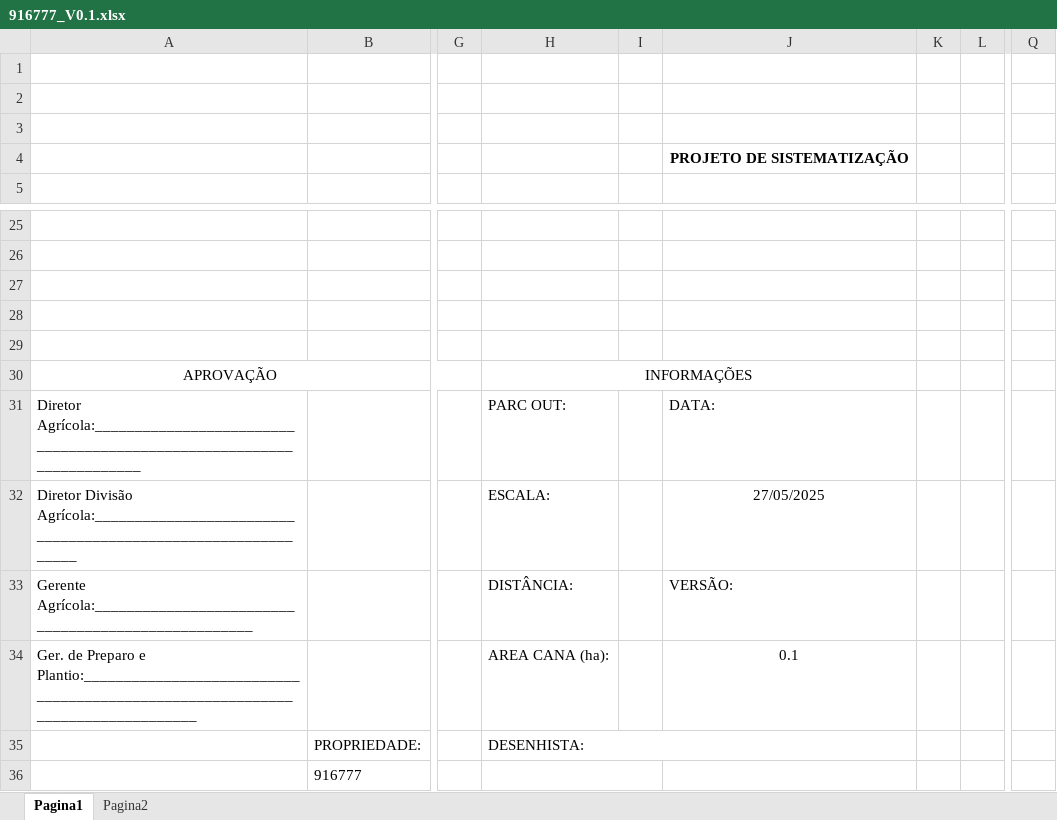
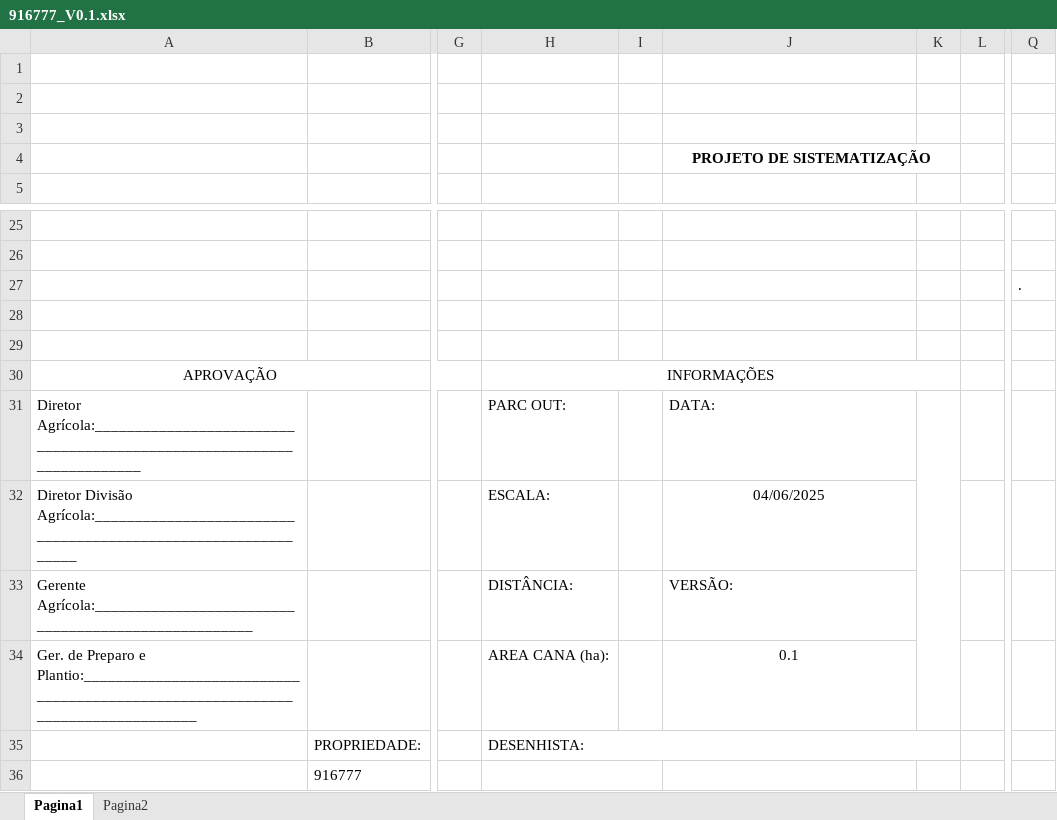
Before and after one commit to DiegoMurari/DXF-WEB, an Excel workbook: backend/output/916777_V0.1.xlsx, sheet Pagina1, drawn as a sheet; only a part is shown, gaps mark what is left out; values as stored, in another font and other column widths than the file's, no borders; charts and pictures not drawn; the diff names each change by its address in the sheet, - before the commit and + after, or states it on an @@ line.

```diff
--- a/backend/output/916777_V0.1.xlsx (sheet Pagina1)
+++ b/backend/output/916777_V0.1.xlsx (sheet Pagina1)
+J4:K4 merged
-Q27: (empty)
+Q27: .
-H30:J30 merged
+H30:K30 merged
+K31:K34 merged
-J32: 27/05/2025
+J32: 04/06/2025
-H35:J35 merged
+H35:K35 merged
```
Also changed, not shown: sheet Pagina2, charts or pictures, backend/output/915198_V0.1.xlsx, backend/output/916789_V0.1.xlsx, 44 other files.
